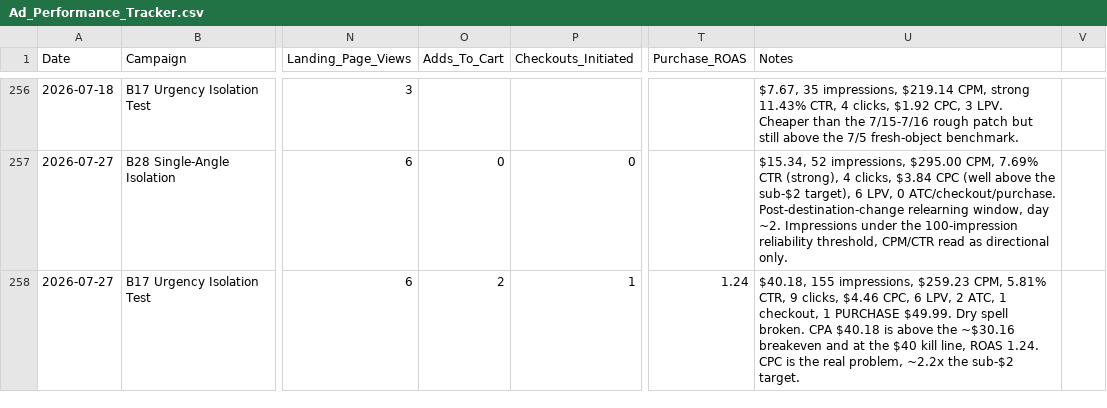
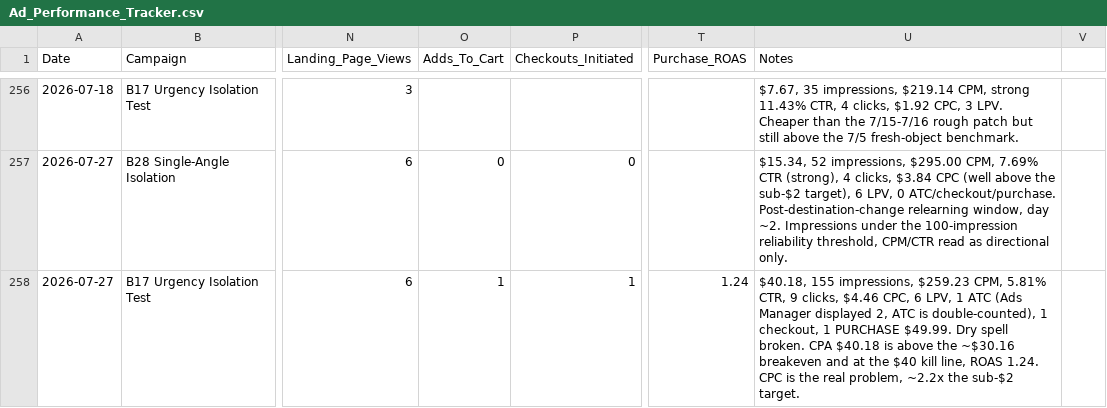
Before and after one commit to nateframe34-hub/CC-Nate, a CSV file: tallow-cream/tracking/Ad_Performance_Tracker.csv, drawn as a sheet; only a part is shown, gaps mark what is left out; the diff names each change by its address in the sheet, - before the commit and + after, or states it on an @@ line.

```diff
--- a/tallow-cream/tracking/Ad_Performance_Tracker.csv
+++ b/tallow-cream/tracking/Ad_Performance_Tracker.csv
-O258 (Adds_To_Cart): 2
+O258 (Adds_To_Cart): 1
-U258 (Notes): …6 LPV, 2 ATC, 1 checkout,…
+U258 (Notes): …6 LPV, 1 ATC (Ads Manager displayed 2, ATC is double-counted), 1 checkout,…
```
Also changed, not shown: 2 other files.
